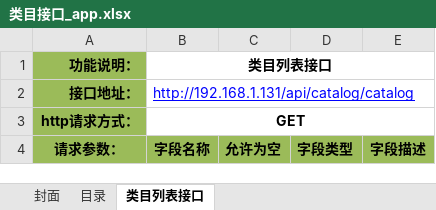
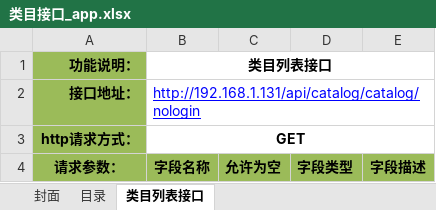
Before and after one commit to douster/design, an Excel workbook: 接口文档/商品api/类目接口_app.xlsx, sheet 类目列表接口, drawn as a sheet; only a part is shown; values as stored, in another font and other column widths than the file's, no borders; the diff covers the shown part only; the diff names each change by its address in the sheet, - before the commit and + after, or states it on an @@ line.

```diff
--- a/接口文档/商品api/类目接口_app.xlsx (sheet 类目列表接口)
+++ b/接口文档/商品api/类目接口_app.xlsx (sheet 类目列表接口)
-B2 (类目列表接口): http://192.168.1.131/api/catalog/catalog
+B2 (类目列表接口): http://192.168.1.131/api/catalog/catalog/nologin
```
Also changed, not shown: 138 added rows elsewhere in this sheet, 接口文档/商品api/品牌接口_app.xlsx, 接口文档/商品api/搜索引擎_商品.xlsx, 1 other file.
